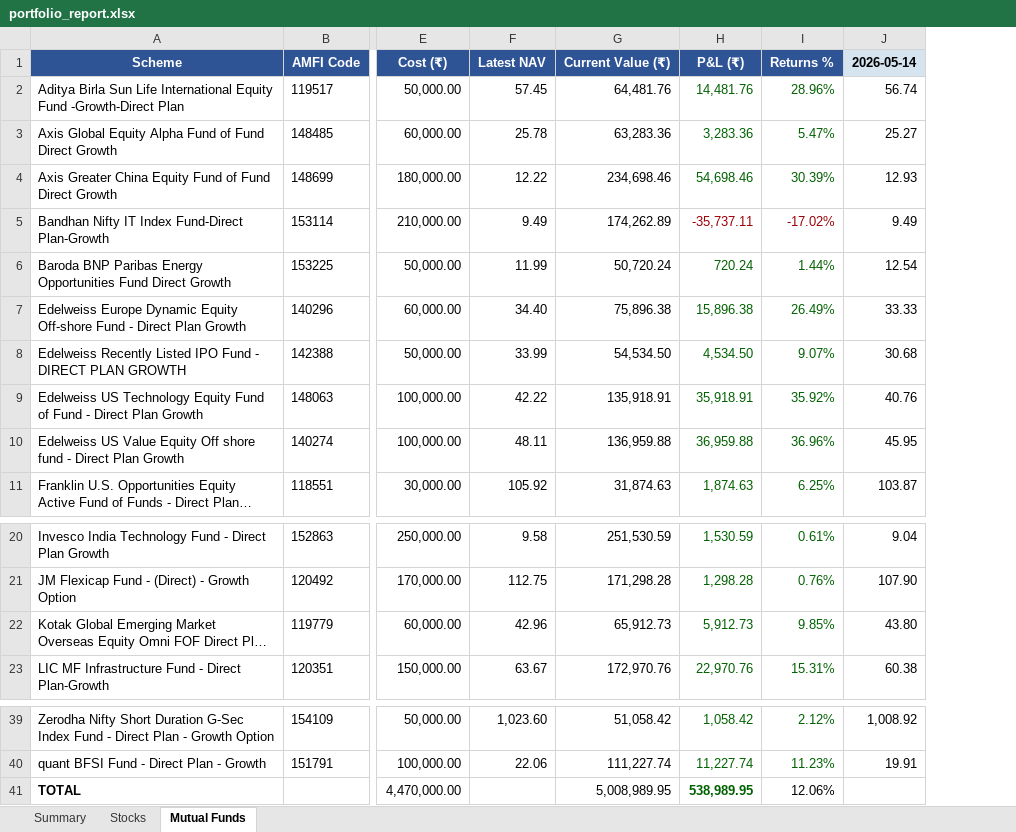
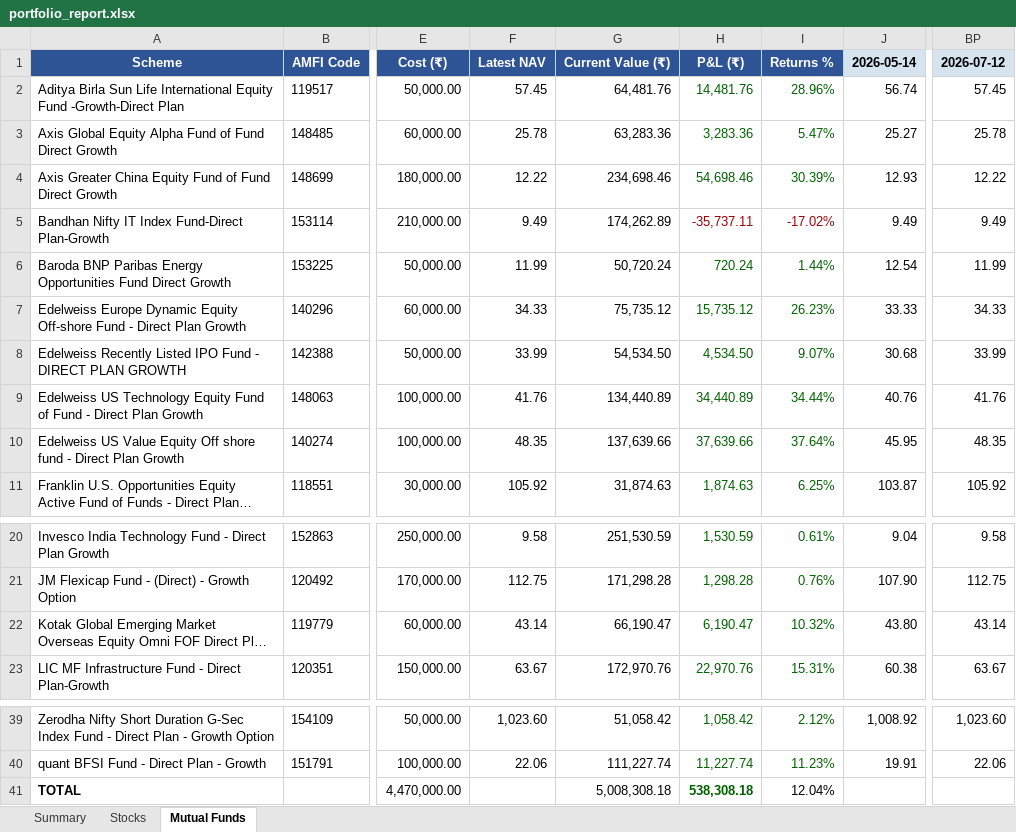
Before and after one commit to greenteamz/track_fin, an Excel workbook: portfolio_report.xlsx, sheet Mutual Funds, drawn as a sheet; only a part is shown, gaps mark what is left out; long unchanged cells end in …; values as stored, in another font and other column widths than the file's, no borders; the diff names each change by its address in the sheet, - before the commit and + after, or states it on an @@ line.

Commit message:
Daily portfolio update 2026-07-12

```diff
--- a/portfolio_report.xlsx (sheet Mutual Funds)
+++ b/portfolio_report.xlsx (sheet Mutual Funds)
+column BP, rows 1-11: 2026-07-12 | 57.45 | 25.78 | 12.22 | 9.49 | 11.99 | 34.33 | 33.99 | 41.76 | 48.35 | 105.92; rows 20-23: 9.58 | 112.75 | 43.14 | 63.67; rows 39-40: 1,023.60 | 22.06
-F7: 34.40
+F7: 34.33
-G7: 75,896.38
+G7: 75,735.12
-H7: 15,896.38
+H7: 15,735.12
-I7: 26.49%
+I7: 26.23%
-F9: 42.22
+F9: 41.76
-G9: 135,918.91
+G9: 134,440.89
-H9: 35,918.91
+H9: 34,440.89
-I9: 35.92%
+I9: 34.44%
-F10: 48.11
+F10: 48.35
-G10: 136,959.88
+G10: 137,639.66
-H10: 36,959.88
+H10: 37,639.66
-I10: 36.96%
+I10: 37.64%
-F22: 42.96
+F22: 43.14
-G22: 65,912.73
+G22: 66,190.47
-H22: 5,912.73
+H22: 6,190.47
-I22: 9.85%
+I22: 10.32%
-G41: 5,008,989.95
+G41: 5,008,308.18
-H41: 538,989.95
+H41: 538,308.18
-I41: 12.06%
+I41: 12.04%
```
Also changed, not shown: sheet Summary, sheet Stocks.
